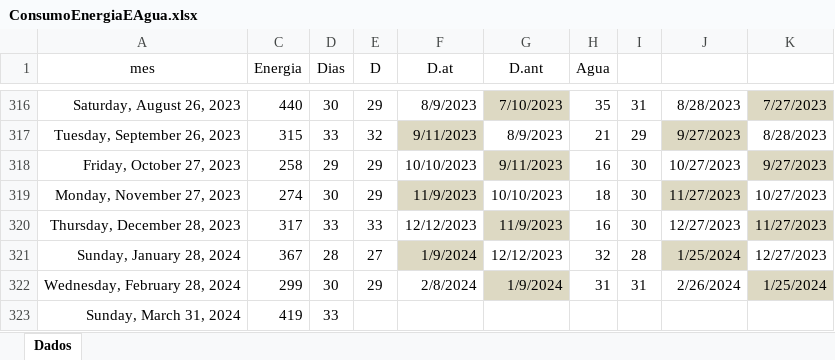
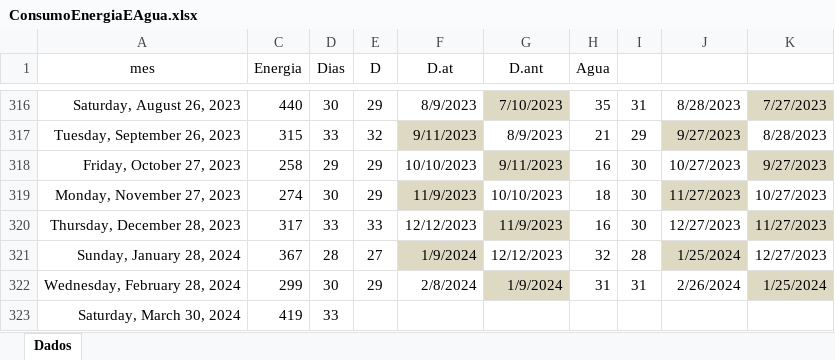
Before and after one commit to tailineju/BSc-est, an Excel workbook: SERIES/Lista4/ConsumoEnergiaEAgua.xlsx, sheet Dados, drawn as a sheet; only a part is shown, gaps mark what is left out; values as stored, in another font and other column widths than the file's, no borders; the diff names each change by its address in the sheet, - before the commit and + after, or states it on an @@ line.

```diff
--- a/SERIES/Lista4/ConsumoEnergiaEAgua.xlsx (sheet Dados)
+++ b/SERIES/Lista4/ConsumoEnergiaEAgua.xlsx (sheet Dados)
-A323 (mes): Sunday, March 31, 2024
+A323 (mes): Saturday, March 30, 2024
```
Also changed, not shown: 2 other files.
